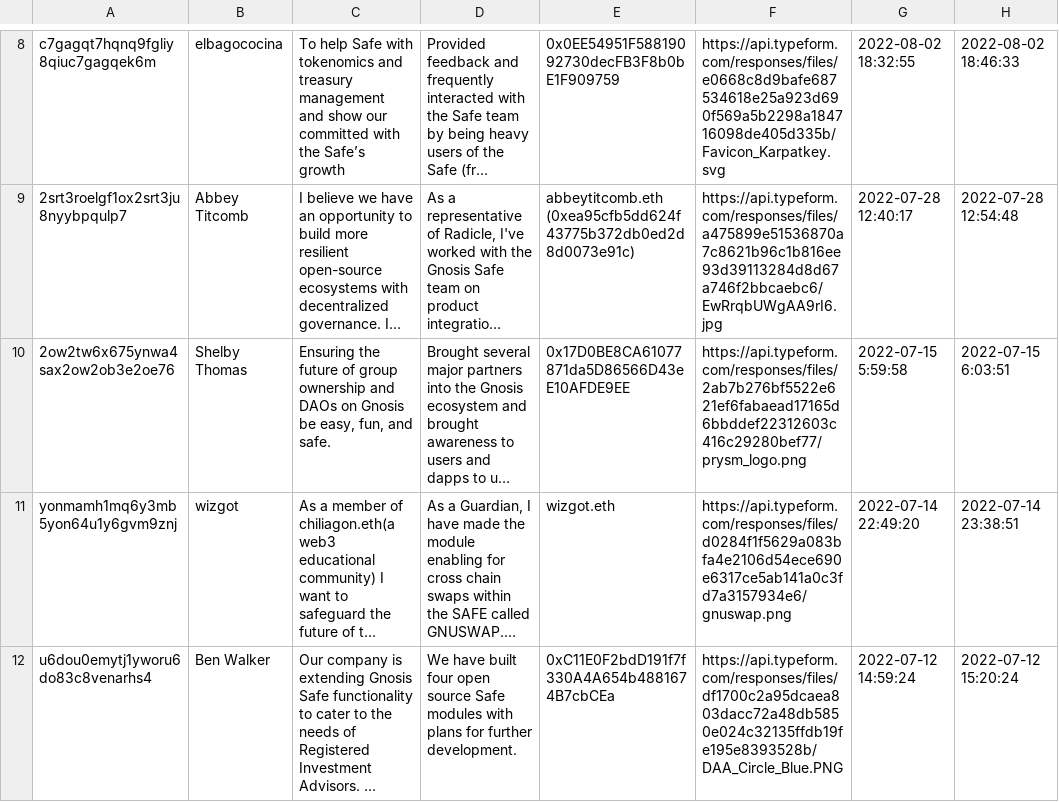
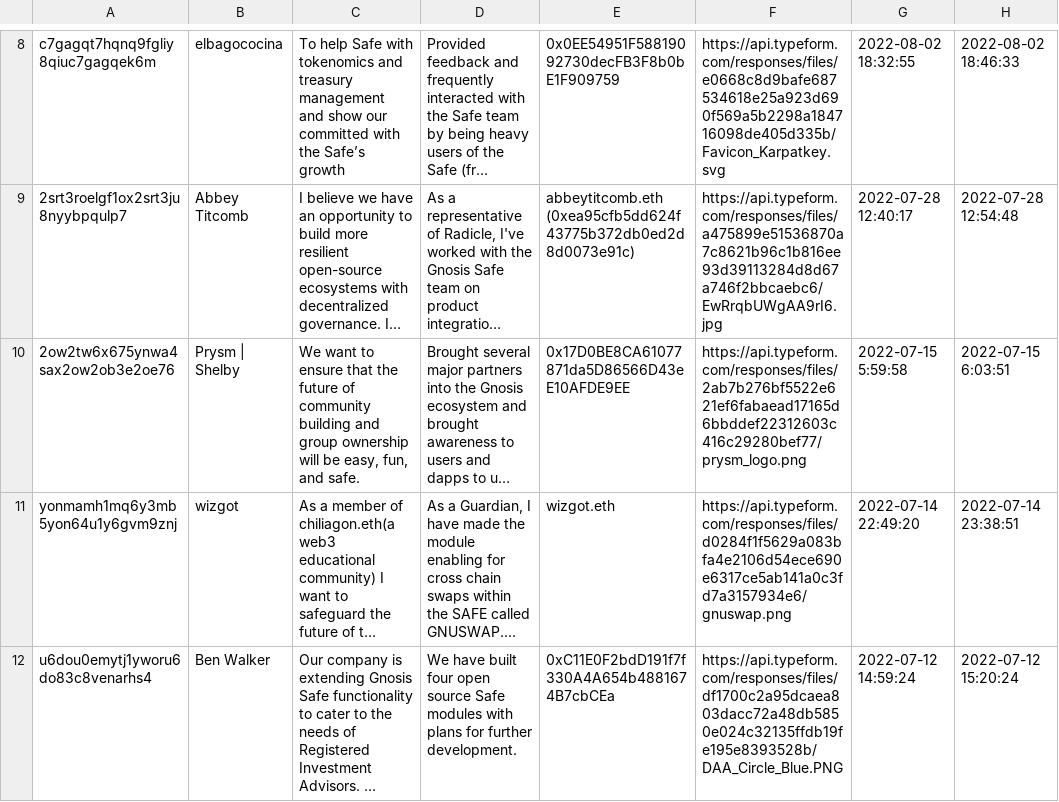
Before and after one commit to safe-global/claiming-app-data, a CSV file: guardians/assets/guardians.csv, drawn as a sheet; only a part is shown, gaps mark what is left out; long unchanged cells end in …; the diff names each change by its address in the sheet, - before the commit and + after, or states it on an @@ line.

Commit message:
Editing guardian information
Changing guardian information for Shelby to correctly
indicate representation.

```diff
--- a/guardians/assets/guardians.csv
+++ b/guardians/assets/guardians.csv
-B10: Shelby Thomas
+B10: Prysm | Shelby
-C10: Ensuring the future of group ownership and DAOs on Gnosis be easy,…
+C10: We want to ensure that the future of community building and group ownership will be easy,…
```
